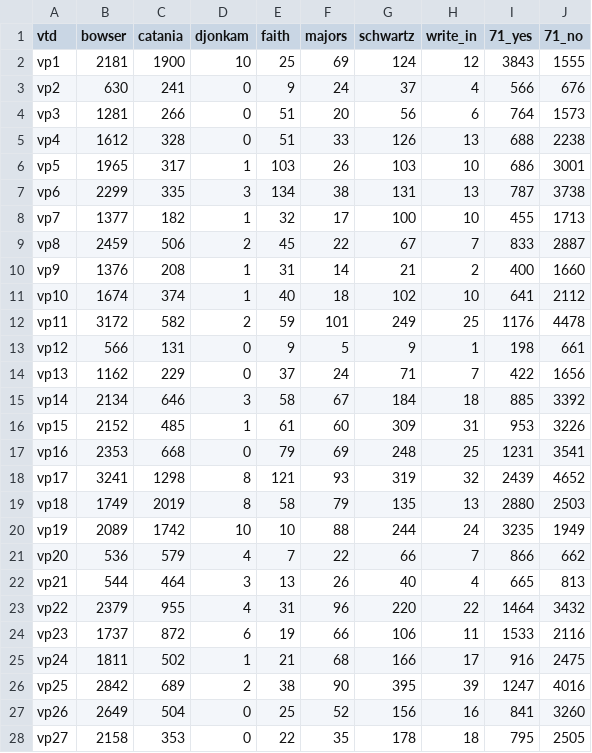
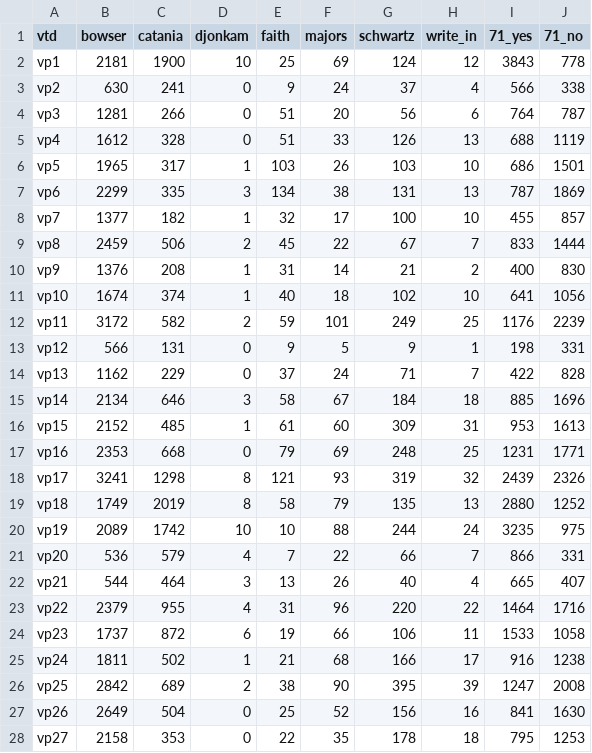
Before and after one commit to cmgiven/open-election-map, a CSV file: data/results.csv, drawn as a sheet; only a part is shown; the diff covers the shown part only.

Commit message:
Auto-update

```diff
--- a/data/results.csv
+++ b/data/results.csv
@@ -1,28 +1,28 @@
 vtd,bowser,catania,djonkam,faith,majors,schwartz,write_in,71_yes,71_no
-vp1,2181,1900,10,25,69,124,12,3843,1555
-vp2,630,241,0,9,24,37,4,566,676
-vp3,1281,266,0,51,20,56,6,764,1573
-vp4,1612,328,0,51,33,126,13,688,2238
-vp5,1965,317,1,103,26,103,10,686,3001
-vp6,2299,335,3,134,38,131,13,787,3738
-vp7,1377,182,1,32,17,100,10,455,1713
-vp8,2459,506,2,45,22,67,7,833,2887
-vp9,1376,208,1,31,14,21,2,400,1660
-vp10,1674,374,1,40,18,102,10,641,2112
-vp11,3172,582,2,59,101,249,25,1176,4478
-vp12,566,131,0,9,5,9,1,198,661
-vp13,1162,229,0,37,24,71,7,422,1656
-vp14,2134,646,3,58,67,184,18,885,3392
-vp15,2152,485,1,61,60,309,31,953,3226
-vp16,2353,668,0,79,69,248,25,1231,3541
-vp17,3241,1298,8,121,93,319,32,2439,4652
-vp18,1749,2019,8,58,79,135,13,2880,2503
-vp19,2089,1742,10,10,88,244,24,3235,1949
-vp20,536,579,4,7,22,66,7,866,662
-vp21,544,464,3,13,26,40,4,665,813
-vp22,2379,955,4,31,96,220,22,1464,3432
-vp23,1737,872,6,19,66,106,11,1533,2116
-vp24,1811,502,1,21,68,166,17,916,2475
-vp25,2842,689,2,38,90,395,39,1247,4016
-vp26,2649,504,0,25,52,156,16,841,3260
-vp27,2158,353,0,22,35,178,18,795,2505
+vp1,2181,1900,10,25,69,124,12,3843,778
+vp2,630,241,0,9,24,37,4,566,338
+vp3,1281,266,0,51,20,56,6,764,787
+vp4,1612,328,0,51,33,126,13,688,1119
+vp5,1965,317,1,103,26,103,10,686,1501
+vp6,2299,335,3,134,38,131,13,787,1869
+vp7,1377,182,1,32,17,100,10,455,857
+vp8,2459,506,2,45,22,67,7,833,1444
+vp9,1376,208,1,31,14,21,2,400,830
+vp10,1674,374,1,40,18,102,10,641,1056
+vp11,3172,582,2,59,101,249,25,1176,2239
+vp12,566,131,0,9,5,9,1,198,331
+vp13,1162,229,0,37,24,71,7,422,828
+vp14,2134,646,3,58,67,184,18,885,1696
+vp15,2152,485,1,61,60,309,31,953,1613
+vp16,2353,668,0,79,69,248,25,1231,1771
+vp17,3241,1298,8,121,93,319,32,2439,2326
+vp18,1749,2019,8,58,79,135,13,2880,1252
+vp19,2089,1742,10,10,88,244,24,3235,975
+vp20,536,579,4,7,22,66,7,866,331
+vp21,544,464,3,13,26,40,4,665,407
+vp22,2379,955,4,31,96,220,22,1464,1716
+vp23,1737,872,6,19,66,106,11,1533,1058
+vp24,1811,502,1,21,68,166,17,916,1238
+vp25,2842,689,2,38,90,395,39,1247,2008
+vp26,2649,504,0,25,52,156,16,841,1630
+vp27,2158,353,0,22,35,178,18,795,1253
```
Also changed, not shown: 114 edited cells elsewhere in this file.
